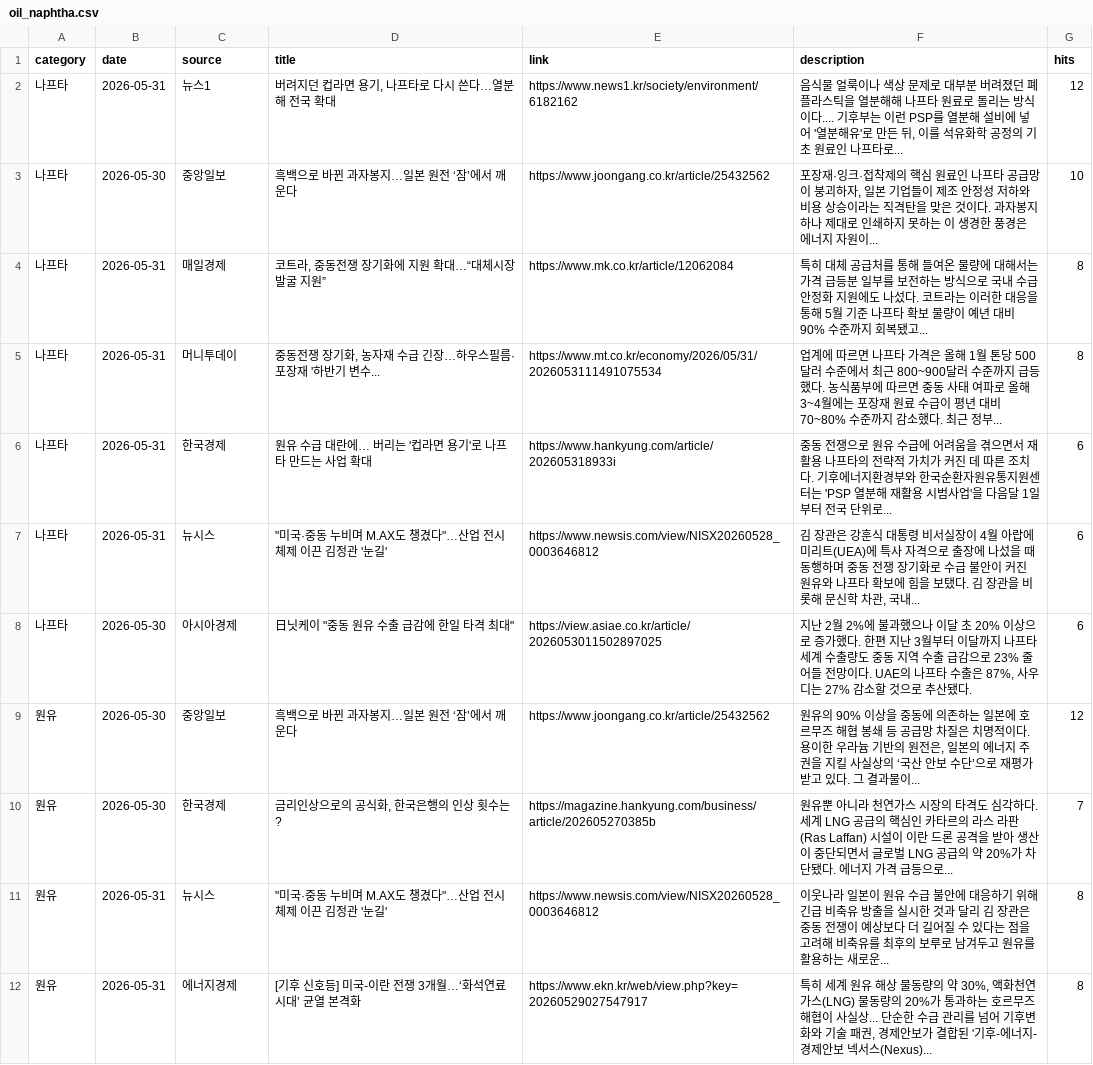
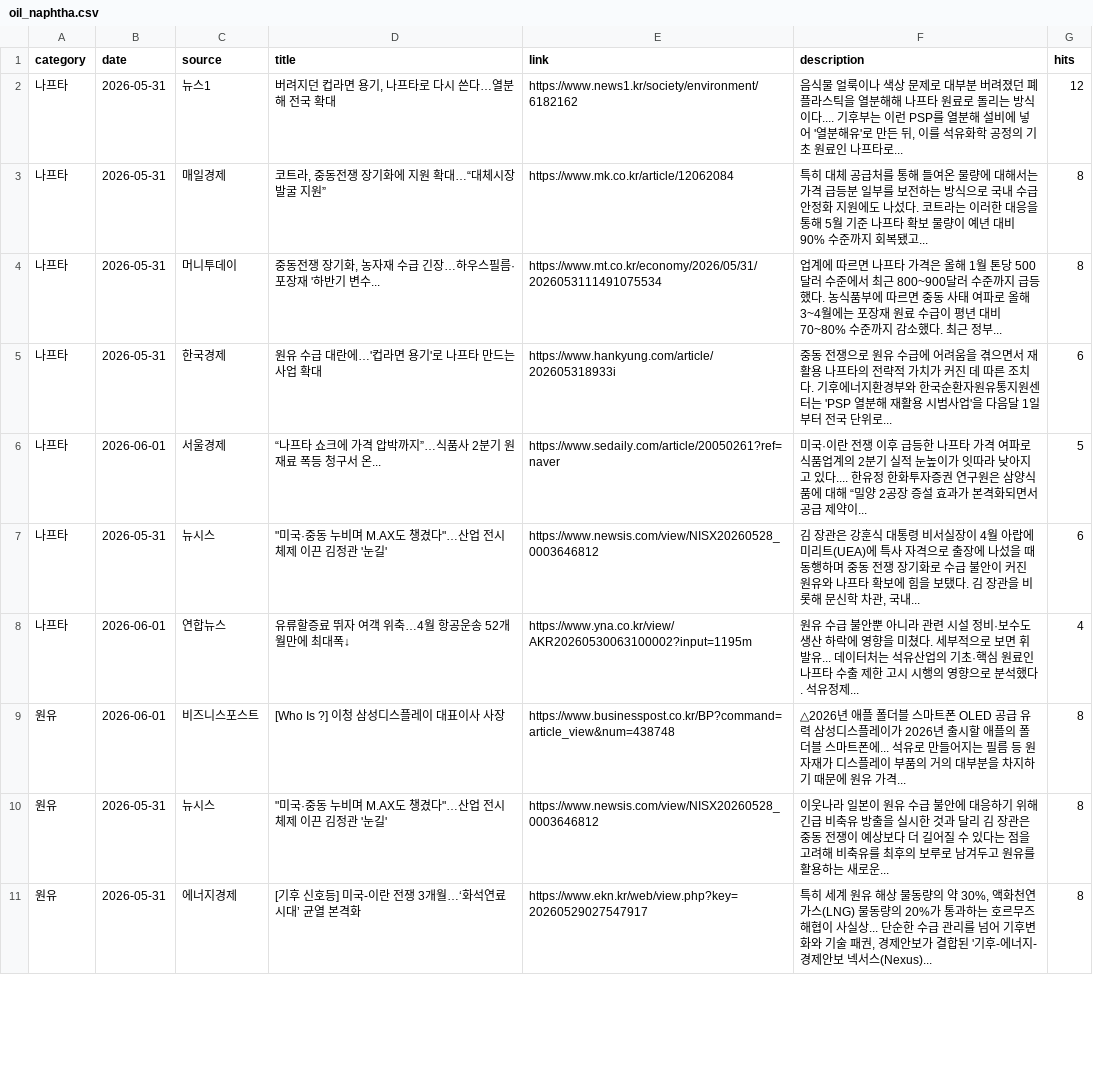
Before and after one commit to hdec-daily-news/oil-naphtha, a CSV file: oil_naphtha.csv, drawn as a sheet; only a part is shown; the diff covers the shown part only.

```diff
--- a/oil_naphtha.csv
+++ b/oil_naphtha.csv
@@ -2,10 +2,9 @@
 나프타,2026-05-31,뉴스1,"버려지던 컵라면 용기, 나프타로 다시 쓴다…열분해 전국 확대",https://www.news1.kr/society/environment/6182162,"음식물 얼룩이나 색상 문제로 대부분 버려졌던 폐플라스틱을 열분해해 나프타 원료로 돌리는 방식이다.... 기후부는 이런 PSP를 열분해 설비에 넣어 '열분해유'로 만든 뒤, 이를 석유화학 공정의 기초 원료인 나프타로... ",12
-나프타,2026-05-30,중앙일보,흑백으로 바뀐 과자봉지…일본 원전 ‘잠’에서 깨운다,https://www.joongang.co.kr/article/25432562,"포장재·잉크·접착제의 핵심 원료인 나프타 공급망이 붕괴하자, 일본 기업들이 제조 안정성 저하와 비용 상승이라는 직격탄을 맞은 것이다. 과자봉지 하나 제대로 인쇄하지 못하는 이 생경한 풍경은 에너지 자원이... ",10
 나프타,2026-05-31,매일경제,"코트라, 중동전쟁 장기화에 지원 확대…“대체시장 발굴 지원”",https://www.mk.co.kr/article/12062084,특히 대체 공급처를 통해 들여온 물량에 대해서는 가격 급등분 일부를 보전하는 방식으로 국내 수급 안정화 지원에도 나섰다. 코트라는 이러한 대응을 통해 5월 기준 나프타 확보 물량이 예년 대비 90% 수준까지 회복됐고... ,8
 나프타,2026-05-31,머니투데이,"중동전쟁 장기화, 농자재 수급 긴장…하우스필름·포장재 '하반기 변수...",https://www.mt.co.kr/economy/2026/05/31/2026053111491075534,업계에 따르면 나프타 가격은 올해 1월 톤당 500달러 수준에서 최근 800~900달러 수준까지 급등했다. 농식품부에 따르면 중동 사태 여파로 올해 3~4월에는 포장재 원료 수급이 평년 대비 70~80% 수준까지 감소했다. 최근 정부... ,8
-나프타,2026-05-31,한국경제,원유 수급 대란에… 버리는 '컵라면 용기'로 나프타 만드는 사업 확대,https://www.hankyung.com/article/202605318933i,중동 전쟁으로 원유 수급에 어려움을 겪으면서 재활용 나프타의 전략적 가치가 커진 데 따른 조치다. 기후에너지환경부와 한국순환자원유통지원센터는 'PSP 열분해 재활용 시범사업'을 다음달 1일부터 전국 단위로... ,6
+나프타,2026-05-31,한국경제,원유 수급 대란에…'컵라면 용기'로 나프타 만드는 사업 확대,https://www.hankyung.com/article/202605318933i,중동 전쟁으로 원유 수급에 어려움을 겪으면서 재활용 나프타의 전략적 가치가 커진 데 따른 조치다. 기후에너지환경부와 한국순환자원유통지원센터는 'PSP 열분해 재활용 시범사업'을 다음달 1일부터 전국 단위로... ,6
+나프타,2026-06-01,서울경제,“나프타 쇼크에 가격 압박까지”…식품사 2분기 원재료 폭등 청구서 온...,https://www.sedaily.com/article/20050261?ref=naver,미국·이란 전쟁 이후 급등한 나프타 가격 여파로 식품업계의 2분기 실적 눈높이가 잇따라 낮아지고 있다.... 한유정 한화투자증권 연구원은 삼양식품에 대해 “밀양 2공장 증설 효과가 본격화되면서 공급 제약이... ,5
 나프타,2026-05-31,뉴시스,"""미국·중동 누비며 M.AX도 챙겼다""…산업 전시체제 이끈 김정관 '눈길'",https://www.newsis.com/view/NISX20260528_0003646812,"김 장관은 강훈식 대통령 비서실장이 4월 아랍에미리트(UEA)에 특사 자격으로 출장에 나섰을 때 동행하며 중동 전쟁 장기화로 수급 불안이 커진 원유와 나프타 확보에 힘을 보탰다. 김 장관을 비롯해 문신학 차관, 국내... ",6
-나프타,2026-05-30,아시아경제,"日닛케이 ""중동 원유 수출 급감에 한일 타격 최대""",https://view.asiae.co.kr/article/2026053011502897025,"지난 2월 2%에 불과했으나 이달 초 20% 이상으로 증가했다. 한편 지난 3월부터 이달까지 나프타 세계 수출량도 중동 지역 수출 급감으로 23% 줄어들 전망이다. UAE의 나프타 수출은 87%, 사우디는 27% 감소할 것으로 추산됐다.",6
-원유,2026-05-30,중앙일보,흑백으로 바뀐 과자봉지…일본 원전 ‘잠’에서 깨운다,https://www.joongang.co.kr/article/25432562,"원유의 90% 이상을 중동에 의존하는 일본에 호르무즈 해협 봉쇄 등 공급망 차질은 치명적이다. 용이한 우라늄 기반의 원전은, 일본의 에너지 주권을 지킬 사실상의 ‘국산 안보 수단’으로 재평가받고 있다. 그 결과물이... ",12
-원유,2026-05-30,한국경제,"금리인상으로의 공식화, 한국은행의 인상 횟수는?",https://magazine.hankyung.com/business/article/202605270385b,원유뿐 아니라 천연가스 시장의 타격도 심각하다. 세계 LNG 공급의 핵심인 카타르의 라스 라판(Ras Laffan) 시설이 이란 드론 공격을 받아 생산이 중단되면서 글로벌 LNG 공급의 약 20%가 차단됐다. 에너지 가격 급등으로... ,7
+나프타,2026-06-01,연합뉴스,유류할증료 뛰자 여객 위축…4월 항공운송 52개월만에 최대폭↓,https://www.yna.co.kr/view/AKR20260530063100002?input=1195m,원유 수급 불안뿐 아니라 관련 시설 정비·보수도 생산 하락에 영향을 미쳤다. 세부적으로 보면 휘발유... 데이터처는 석유산업의 기초·핵심 원료인 나프타 수출 제한 고시 시행의 영향으로 분석했다. 석유정제... ,4
+원유,2026-06-01,비즈니스포스트,[Who Is ?] 이청 삼성디스플레이 대표이사 사장,https://www.businesspost.co.kr/BP?command=article_view&num=438748,△2026년 애플 폴더블 스마트폰 OLED 공급 유력 삼성디스플레이가 2026년 출시할 애플의 폴더블 스마트폰에... 석유로 만들어지는 필름 등 원자재가 디스플레이 부품의 거의 대부분을 차지하기 때문에 원유 가격... ,8
 원유,2026-05-31,뉴시스,"""미국·중동 누비며 M.AX도 챙겼다""…산업 전시체제 이끈 김정관 '눈길'",https://www.newsis.com/view/NISX20260528_0003646812,이웃나라 일본이 원유 수급 불안에 대응하기 위해 긴급 비축유 방출을 실시한 것과 달리 김 장관은 중동 전쟁이 예상보다 더 길어질 수 있다는 점을 고려해 비축유를 최후의 보루로 남겨두고 원유를 활용하는 새로운... ,8
```
Also changed, not shown: 4 added rows, 3 removed rows and 26 edited cells elsewhere in this file, 1 other file.
